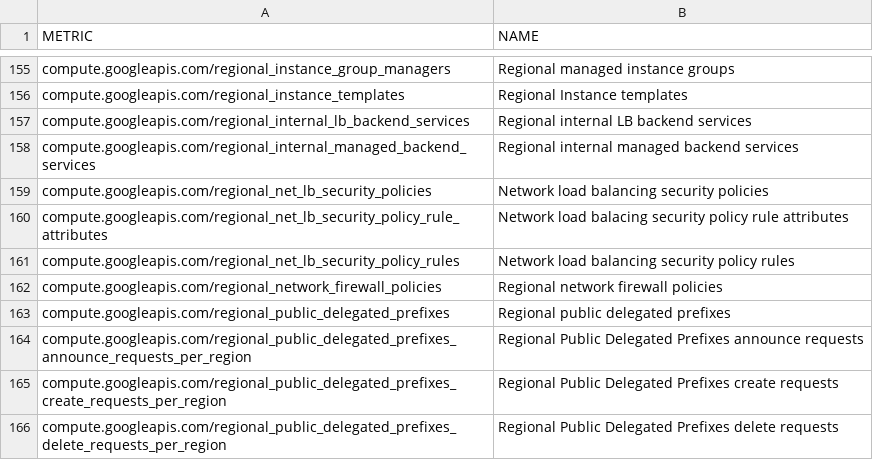
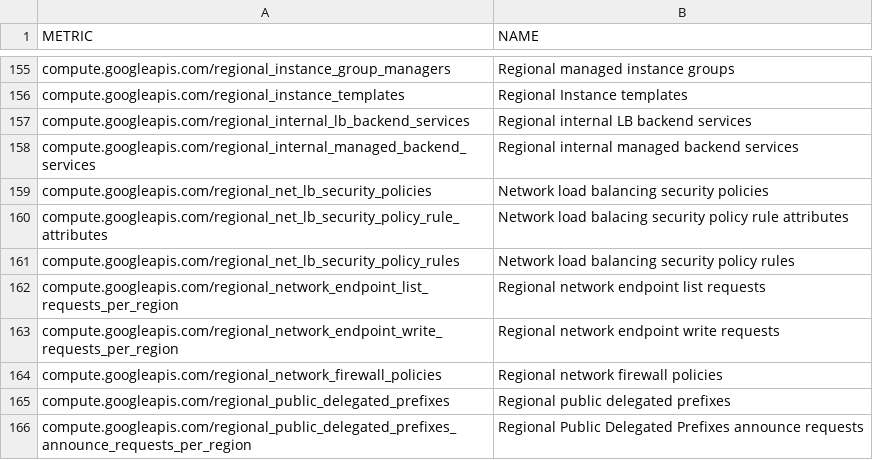
Before and after one commit to Cyclenerd/terraform-google-quota-limits, a CSV file: tools/compute.csv, drawn as a sheet; only a part is shown, gaps mark what is left out; the shorter side is filled out with more unchanged rows.

```diff
--- a/tools/compute.csv
+++ b/tools/compute.csv
@@ -161,2 +161,4 @@ compute.googleapis.com/regional_net_lb_security_policy_rule_attributes,Network l
 compute.googleapis.com/regional_net_lb_security_policy_rules,Network load balancing security policy rules
+compute.googleapis.com/regional_network_endpoint_list_requests_per_region,Regional network endpoint list requests
+compute.googleapis.com/regional_network_endpoint_write_requests_per_region,Regional network endpoint write requests
 compute.googleapis.com/regional_network_firewall_policies,Regional network firewall policies
```
